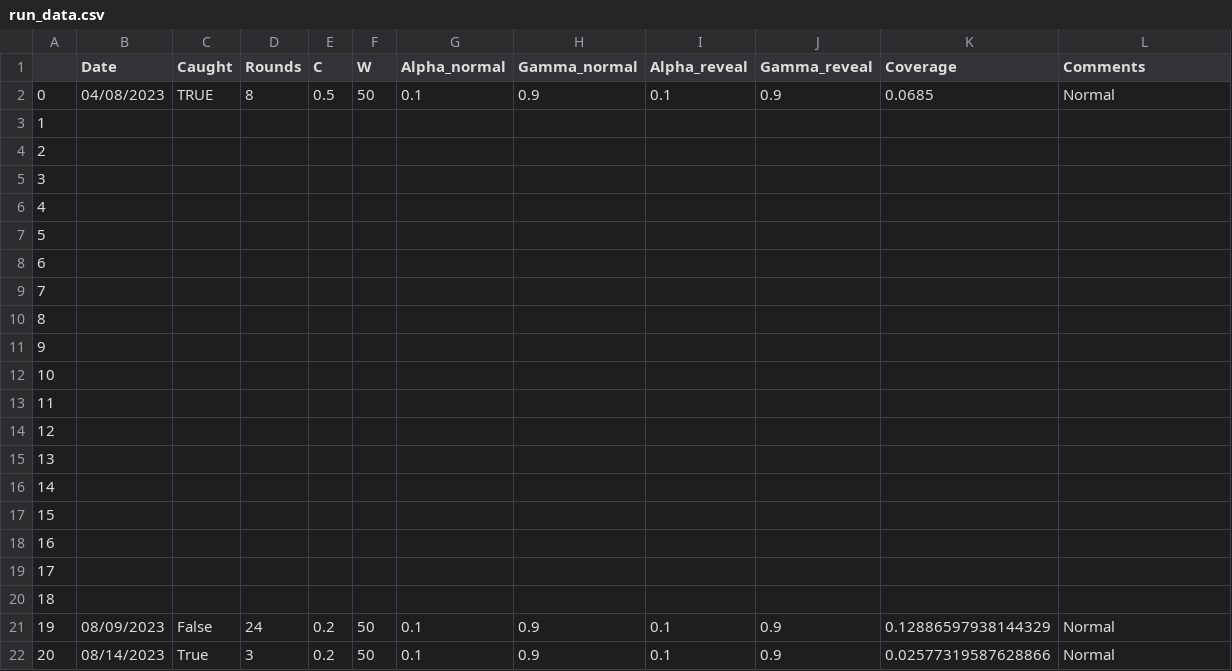
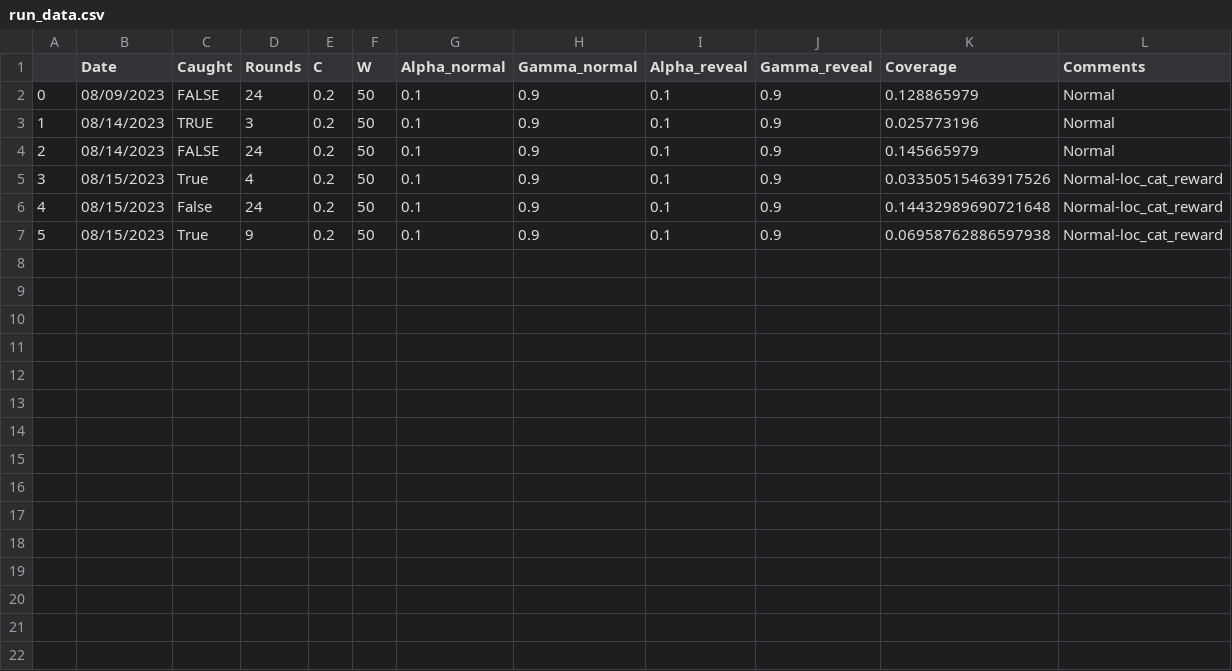
Before and after one commit to Sheharyar-Ali/MCTS-Scotland_yard, a CSV file: run_data.csv, drawn as a sheet; removed rows and columns are numbered as before the commit, all else as after; the diff names each change by its address in the sheet, - before the commit and + after, or states it on an @@ line.

```diff
--- a/run_data.csv
+++ b/run_data.csv
-row 2: 0 | 04/08/2023 | TRUE | 8 | 0.5 | 50 | 0.1 | 0.9 | 0.1 | 0.9 | 0.0685 | Normal
-row 3: 1
-row 4: 2
-row 5: 3
-row 6: 4
-row 7: 5
-row 8: 6
-row 9: 7
-row 10: 8
-row 11: 9
-row 12: 10
-row 13: 11
-row 14: 12
-row 15: 13
-row 16: 14
-row 17: 15
-row 18: 16
-row 19: 17
-row 20: 18
@@ column A renumbered between rows 2 and 3 @@
-C2 (Caught): False
+C2 (Caught): FALSE
-K2 (Coverage): 0.12886597938144329
+K2 (Coverage): 0.128865979
-C3 (Caught): True
+C3 (Caught): TRUE
-K3 (Coverage): 0.02577319587628866
+K3 (Coverage): 0.025773196
+row 4: 2 | 08/14/2023 | FALSE | 24 | 0.2 | 50 | 0.1 | 0.9 | 0.1 | 0.9 | 0.145665979 | Normal
+row 5: 3 | 08/15/2023 | True | 4 | 0.2 | 50 | 0.1 | 0.9 | 0.1 | 0.9 | 0.03350515463917526 | Normal-loc_cat_reward
+row 6: 4 | 08/15/2023 | False | 24 | 0.2 | 50 | 0.1 | 0.9 | 0.1 | 0.9 | 0.14432989690721648 | Normal-loc_cat_reward
+row 7: 5 | 08/15/2023 | True | 9 | 0.2 | 50 | 0.1 | 0.9 | 0.1 | 0.9 | 0.06958762886597938 | Normal-loc_cat_reward
```
Also changed, not shown: q_values.csv, 5 other files.
